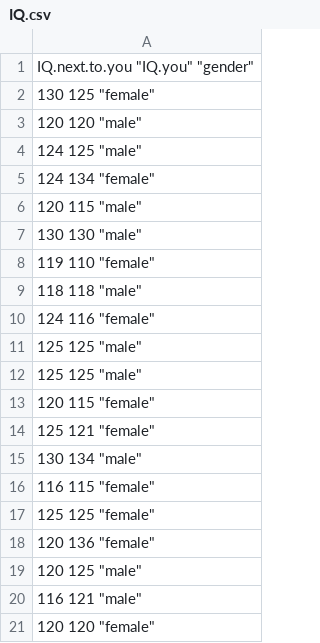
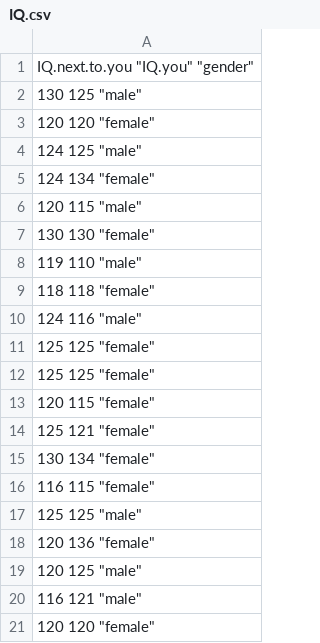
Before and after one commit to ShKlinkenberg/statistics-lectures, a CSV file: topics/t-test_independent/IQ.csv, drawn as a sheet; only a part is shown; the diff covers the shown part only.

```diff
--- a/topics/t-test_independent/IQ.csv
+++ b/topics/t-test_independent/IQ.csv
@@ -1,4 +1,4 @@
 "IQ.next.to.you" "IQ.you" "gender"
-130 125 "female"
-120 120 "male"
+130 125 "male"
+120 120 "female"
 124 125 "male"
@@ -6,13 +6,13 @@
 120 115 "male"
-130 130 "male"
-119 110 "female"
-118 118 "male"
-124 116 "female"
-125 125 "male"
-125 125 "male"
+130 130 "female"
+119 110 "male"
+118 118 "female"
+124 116 "male"
+125 125 "female"
+125 125 "female"
 120 115 "female"
 125 121 "female"
-130 134 "male"
+130 134 "female"
 116 115 "female"
-125 125 "female"
+125 125 "male"
 120 136 "female"
```
Also changed, not shown: 5 added rows, 4 removed rows, 1 moved row and 12 edited cells elsewhere in this file, 37 other files.
